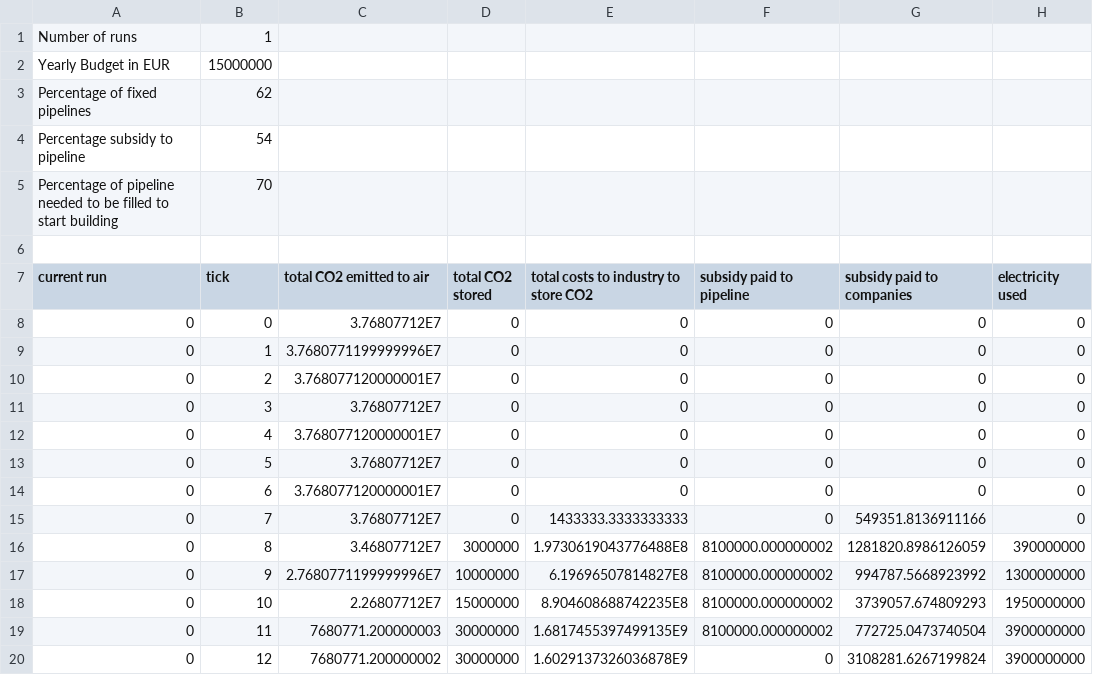
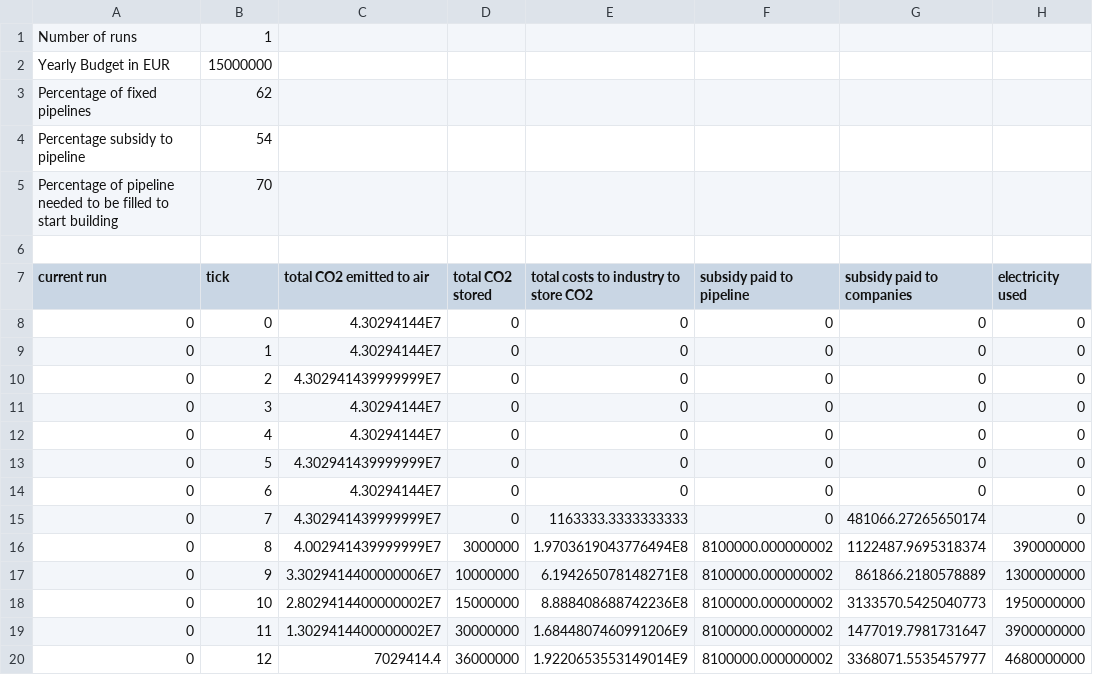
Before and after one commit to chantal000/ABM, a CSV file: results_runs1_budget15000000_fixed62_subsidyPipeline54_startBuilding70.csv, drawn as a sheet; only a part is shown; the diff covers the shown part only.

```diff
--- a/results_runs1_budget15000000_fixed62_subsidyPipeline54_startBuilding70.csv
+++ b/results_runs1_budget15000000_fixed62_subsidyPipeline54_startBuilding70.csv
@@ -7,14 +7,14 @@ Percentage of pipeline needed to be filled to start building,70
 current run,tick,total CO2 emitted to air,total CO2 stored,total costs to industry to store CO2,subsidy paid to pipeline,subsidy paid to companies,electricity used
-0,0,3.76807712E7,0,0,0,0,0
-0,1,3.7680771199999996E7,0,0,0,0,0
-0,2,3.768077120000001E7,0,0,0,0,0
-0,3,3.76807712E7,0,0,0,0,0
-0,4,3.768077120000001E7,0,0,0,0,0
-0,5,3.76807712E7,0,0,0,0,0
-0,6,3.768077120000001E7,0,0,0,0,0
-0,7,3.76807712E7,0,1433333.3333333333,0,549351.8136911166,0
-0,8,3.46807712E7,3000000,1.9730619043776488E8,8100000.000000002,1281820.8986126059,390000000
-0,9,2.7680771199999996E7,10000000,6.19696507814827E8,8100000.000000002,994787.5668923992,1300000000
-0,10,2.26807712E7,15000000,8.904608688742235E8,8100000.000000002,3739057.674809293,1950000000
-0,11,7680771.200000003,30000000,1.6817455397499135E9,8100000.000000002,772725.0473740504,3900000000
-0,12,7680771.200000002,30000000,1.6029137326036878E9,0,3108281.6267199824,3900000000
+0,0,4.30294144E7,0,0,0,0,0
+0,1,4.30294144E7,0,0,0,0,0
+0,2,4.302941439999999E7,0,0,0,0,0
+0,3,4.30294144E7,0,0,0,0,0
+0,4,4.30294144E7,0,0,0,0,0
+0,5,4.302941439999999E7,0,0,0,0,0
+0,6,4.30294144E7,0,0,0,0,0
+0,7,4.302941439999999E7,0,1163333.3333333333,0,481066.27265650174,0
+0,8,4.002941439999999E7,3000000,1.9703619043776494E8,8100000.000000002,1122487.9695318374,390000000
+0,9,3.3029414400000006E7,10000000,6.194265078148271E8,8100000.000000002,861866.2180578889,1300000000
+0,10,2.8029414400000002E7,15000000,8.888408688742236E8,8100000.000000002,3133570.5425040773,1950000000
+0,11,1.3029414400000002E7,30000000,1.6844807460991206E9,8100000.000000002,1477019.7981731647,3900000000
+0,12,7029414.4,36000000,1.9220653553149014E9,8100000.000000002,3368071.5535457977,4680000000
```
Also changed, not shown: 98 edited cells elsewhere in this file, 4 other files.
